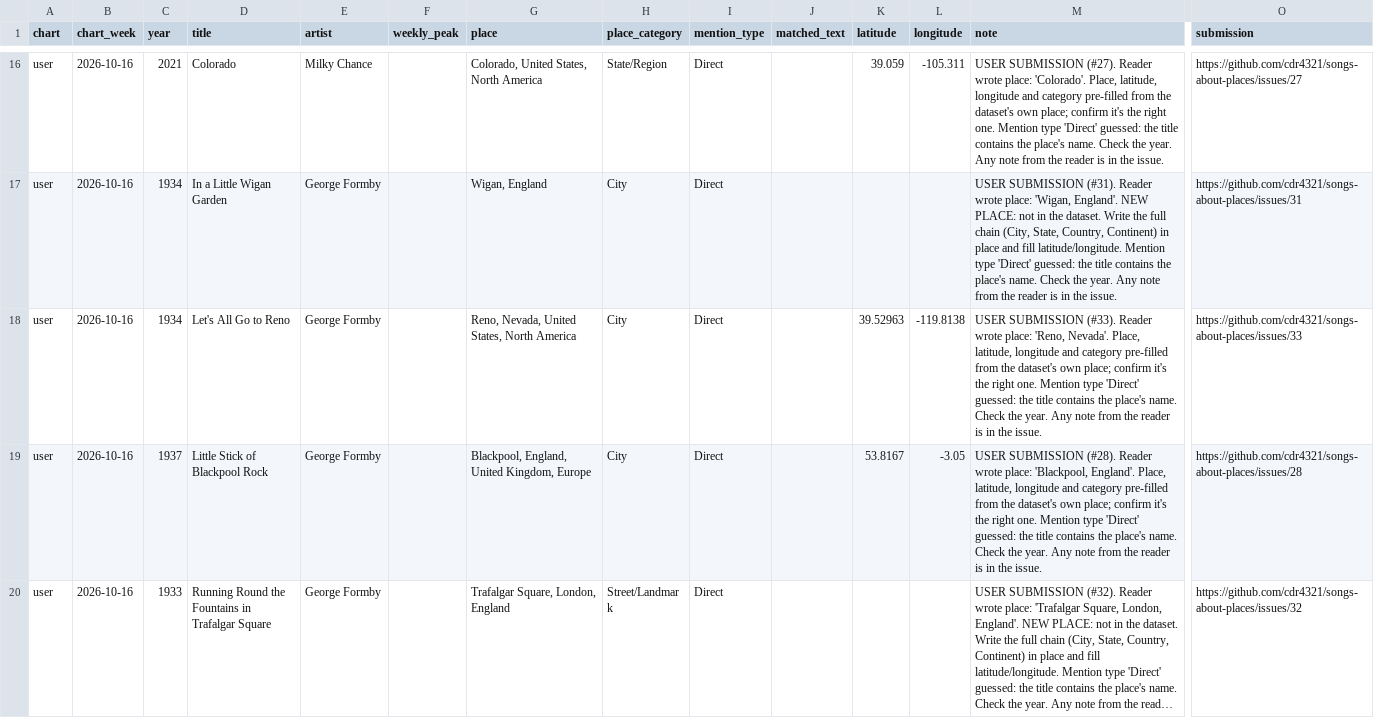
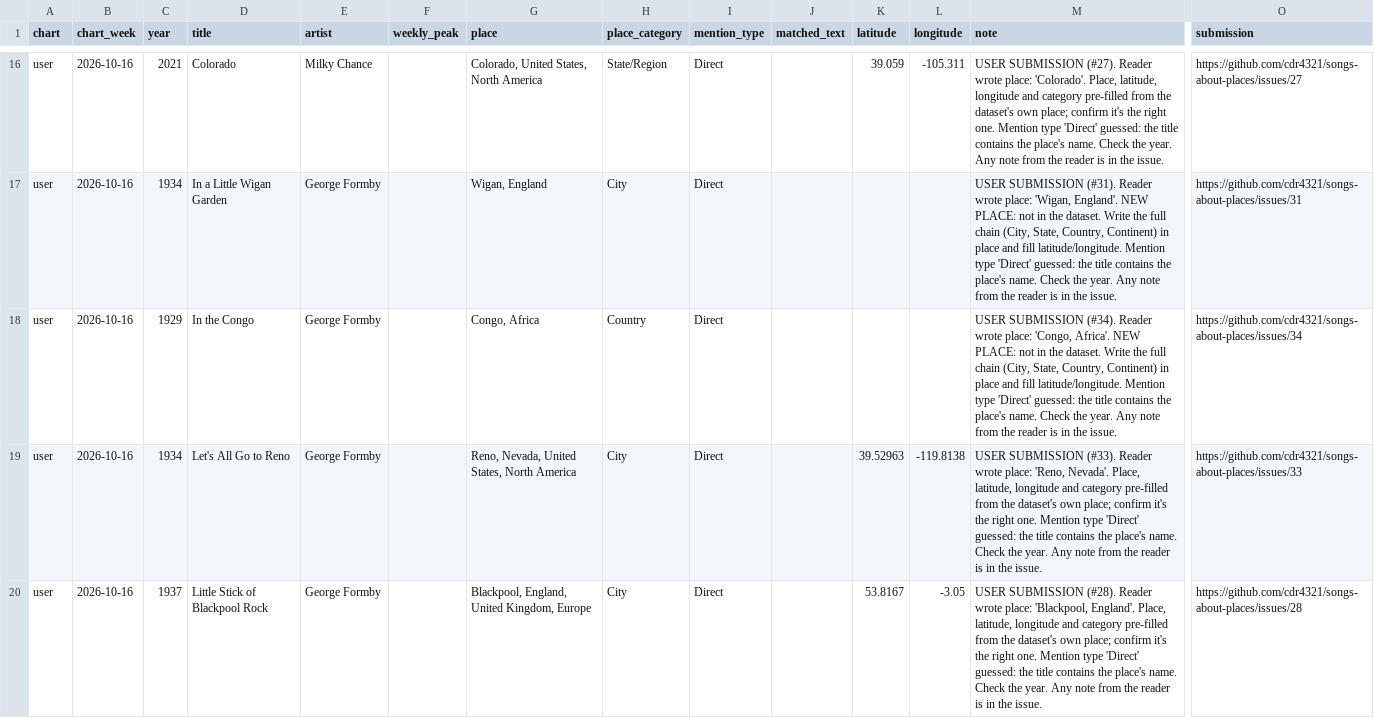
Before and after one commit to cdr4321/songs-about-places, a CSV file: review/user_candidates.csv, drawn as a sheet; only a part is shown, gaps mark what is left out; the shorter side is filled out with more unchanged rows; long unchanged cells end in …; rows hold the shown columns only; the diff names each change by its address in the sheet, - before the commit and + after, or states it on an @@ line.

```diff
--- a/review/user_candidates.csv
+++ b/review/user_candidates.csv
+row 18: user | 2026-10-16 | 1929 | In the Congo | George Formby |  | Congo, Africa | Country | Direct |  |  |  | USER SUBMISSION (#34). Reader wrote place: 'Congo, Africa'. NEW PLACE: not in the dataset. Write the full chain (City, State, Country, Continent) in place and fill latitude/longitude. Mention type 'Direct' guessed: the title contains the place's name. Check the year. Any note from the reader is in the issue. | https://github.com/cdr4321/songs-about-places/issues/34
```
